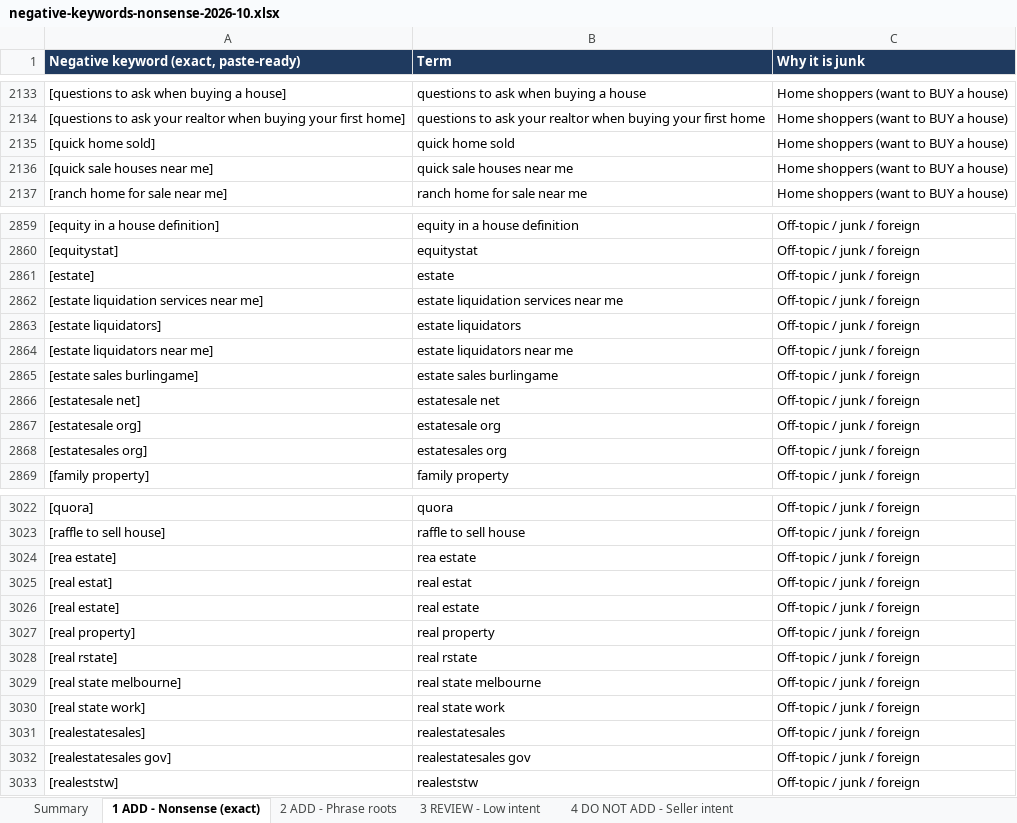
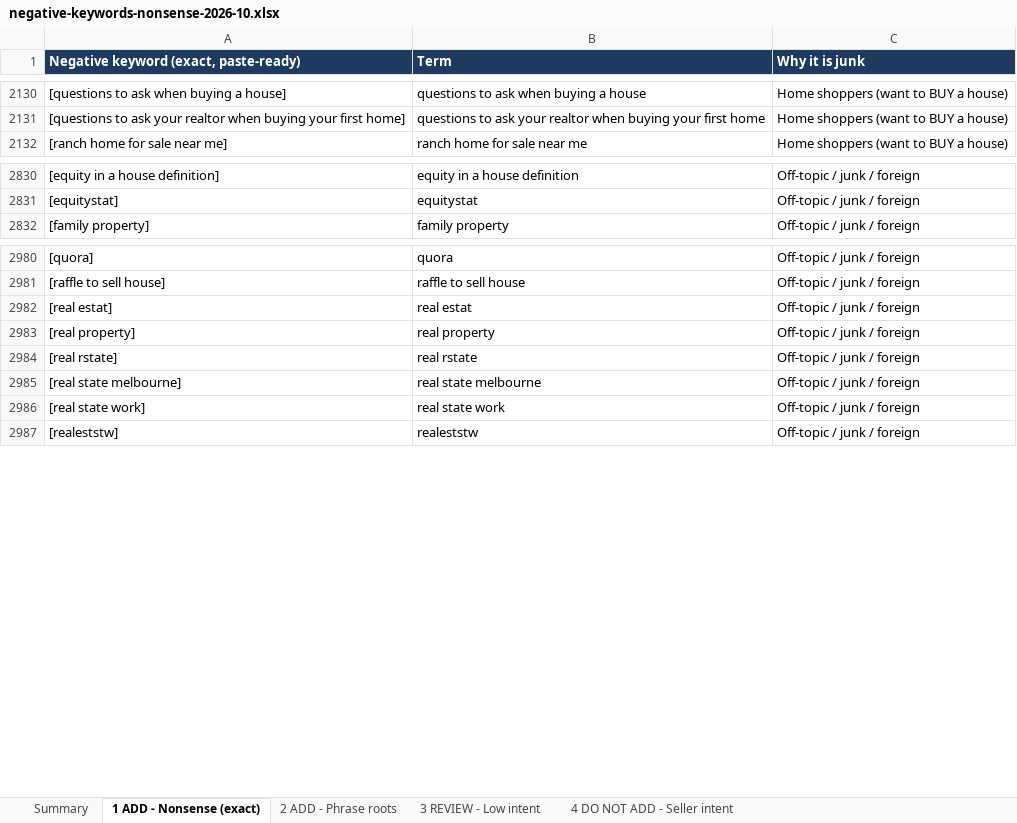
Before and after one commit to juantwinhomes/Juan-Diaz-CEO-Twin-Home-Buyer, an Excel workbook: marketing/google-ads/negative-keywords-nonsense-2026-10.xlsx, sheet 1 ADD - Nonsense (exact), drawn as a sheet; only a part is shown, gaps mark what is left out; values as stored, in another font and other column widths than the file's, no borders; the diff covers the shown part only; the diff names each change by its address in the sheet, - before the commit and + after, or states it on an @@ line.

```diff
--- a/marketing/google-ads/negative-keywords-nonsense-2026-10.xlsx (sheet 1 ADD - Nonsense (exact))
+++ b/marketing/google-ads/negative-keywords-nonsense-2026-10.xlsx (sheet 1 ADD - Nonsense (exact))
-row 2135: [quick home sold] | quick home sold | Home shoppers (want to BUY a house)
-row 2136: [quick sale houses near me] | quick sale houses near me | Home shoppers (want to BUY a house)
-row 2861: [estate] | estate | Off-topic / junk / foreign
-row 2862: [estate liquidation services near me] | estate liquidation services near me | Off-topic / junk / foreign
-row 2863: [estate liquidators] | estate liquidators | Off-topic / junk / foreign
-row 2864: [estate liquidators near me] | estate liquidators near me | Off-topic / junk / foreign
-row 2865: [estate sales burlingame] | estate sales burlingame | Off-topic / junk / foreign
-row 2866: [estatesale net] | estatesale net | Off-topic / junk / foreign
-row 2867: [estatesale org] | estatesale org | Off-topic / junk / foreign
-row 2868: [estatesales org] | estatesales org | Off-topic / junk / foreign
-row 3024: [rea estate] | rea estate | Off-topic / junk / foreign
-row 3026: [real estate] | real estate | Off-topic / junk / foreign
-row 3031: [realestatesales] | realestatesales | Off-topic / junk / foreign
-row 3032: [realestatesales gov] | realestatesales gov | Off-topic / junk / foreign
```
Also changed, not shown: 81 removed rows elsewhere in this sheet, sheet 2 ADD - Phrase roots, sheet Summary, 3 other files.
